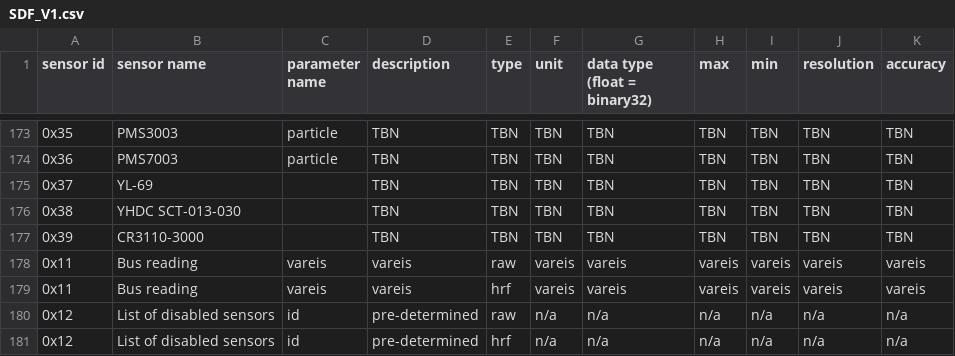
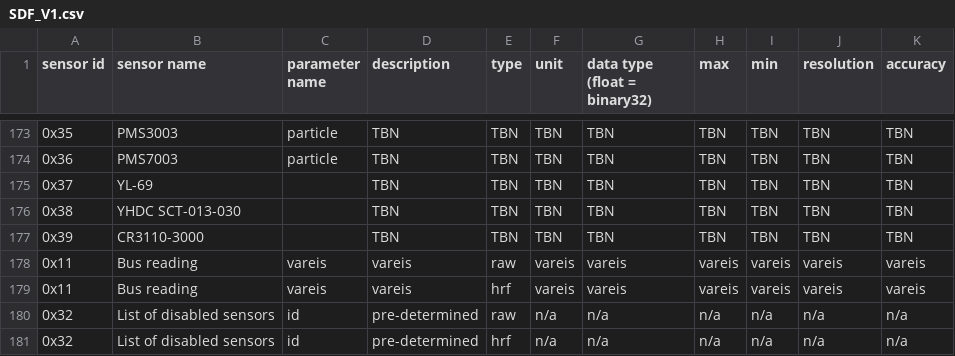
Before and after one commit to waggle-sensor/sensors, a CSV file: SDF_V1.csv, drawn as a sheet; only a part is shown, gaps mark what is left out.

Commit message:
Update SDF_V1.csv

```diff
--- a/SDF_V1.csv
+++ b/SDF_V1.csv
@@ -179,3 +179,3 @@ sensor id,sensor name,parameter name,description,type,unit,data type (float = bi
 0x11,Bus reading,vareis,vareis,hrf,vareis,vareis,vareis,vareis,vareis,vareis
-0x12,List of disabled sensors,id,pre-determined,raw,n/a,n/a,n/a,n/a,n/a,n/a
-0x12,List of disabled sensors,id,pre-determined,hrf,n/a,n/a,n/a,n/a,n/a,n/a
+0x32,List of disabled sensors,id,pre-determined,raw,n/a,n/a,n/a,n/a,n/a,n/a
+0x32,List of disabled sensors,id,pre-determined,hrf,n/a,n/a,n/a,n/a,n/a,n/a
```
